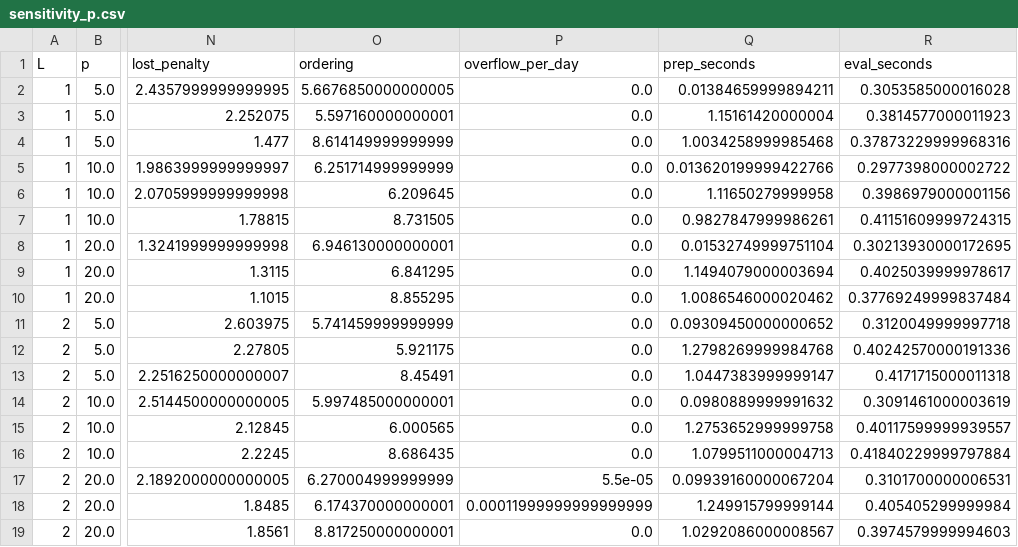
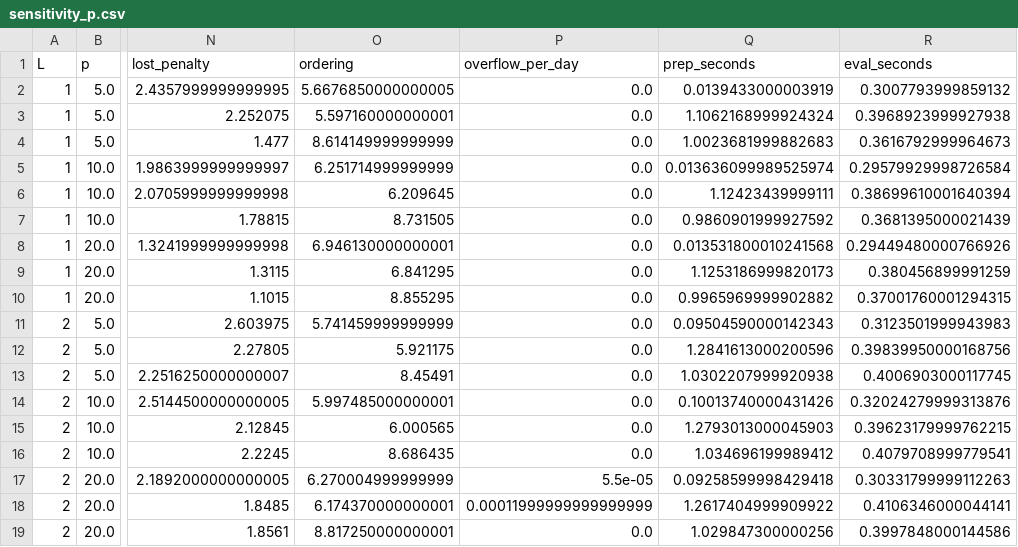
Before and after one commit to EfremStefan/RL_learning, a CSV file: results/part1/sensitivity_p.csv, drawn as a sheet; only a part is shown, gaps mark what is left out; the diff names each change by its address in the sheet, - before the commit and + after, or states it on an @@ line.

```diff
--- a/results/part1/sensitivity_p.csv
+++ b/results/part1/sensitivity_p.csv
-Q2 (prep_seconds): 0.01384659999894211
+Q2 (prep_seconds): 0.0139433000003919
-R2 (eval_seconds): 0.3053585000016028
+R2 (eval_seconds): 0.3007793999859132
-Q3 (prep_seconds): 1.15161420000004
+Q3 (prep_seconds): 1.1062168999924324
-R3 (eval_seconds): 0.3814577000011923
+R3 (eval_seconds): 0.3968923999927938
-Q4 (prep_seconds): 1.0034258999985468
+Q4 (prep_seconds): 1.0023681999882683
-R4 (eval_seconds): 0.37873229999968316
+R4 (eval_seconds): 0.3616792999964673
-Q5 (prep_seconds): 0.013620199999422766
+Q5 (prep_seconds): 0.013636099989525974
-R5 (eval_seconds): 0.2977398000002722
+R5 (eval_seconds): 0.29579929998726584
-Q6 (prep_seconds): 1.11650279999958
+Q6 (prep_seconds): 1.12423439999111
-R6 (eval_seconds): 0.3986979000001156
+R6 (eval_seconds): 0.38699610001640394
-Q7 (prep_seconds): 0.9827847999986261
+Q7 (prep_seconds): 0.9860901999927592
-R7 (eval_seconds): 0.41151609999724315
+R7 (eval_seconds): 0.3681395000021439
-Q8 (prep_seconds): 0.01532749999751104
+Q8 (prep_seconds): 0.013531800010241568
-R8 (eval_seconds): 0.30213930000172695
+R8 (eval_seconds): 0.29449480000766926
-Q9 (prep_seconds): 1.1494079000003694
+Q9 (prep_seconds): 1.1253186999820173
-R9 (eval_seconds): 0.4025039999978617
+R9 (eval_seconds): 0.380456899991259
-Q10 (prep_seconds): 1.0086546000020462
+Q10 (prep_seconds): 0.9965969999902882
-R10 (eval_seconds): 0.37769249999837484
+R10 (eval_seconds): 0.37001760001294315
-Q11 (prep_seconds): 0.09309450000000652
+Q11 (prep_seconds): 0.09504590000142343
-R11 (eval_seconds): 0.3120049999997718
+R11 (eval_seconds): 0.3123501999943983
-Q12 (prep_seconds): 1.2798269999984768
+Q12 (prep_seconds): 1.2841613000200596
-R12 (eval_seconds): 0.40242570000191336
+R12 (eval_seconds): 0.39839950000168756
-Q13 (prep_seconds): 1.0447383999999147
+Q13 (prep_seconds): 1.0302207999920938
-R13 (eval_seconds): 0.4171715000011318
+R13 (eval_seconds): 0.4006903000117745
-Q14 (prep_seconds): 0.0980889999991632
+Q14 (prep_seconds): 0.10013740000431426
-R14 (eval_seconds): 0.3091461000003619
+R14 (eval_seconds): 0.32024279999313876
-Q15 (prep_seconds): 1.2753652999999758
+Q15 (prep_seconds): 1.2793013000045903
-R15 (eval_seconds): 0.40117599999939557
+R15 (eval_seconds): 0.39623179999762215
-Q16 (prep_seconds): 1.0799511000004713
+Q16 (prep_seconds): 1.034696199989412
-R16 (eval_seconds): 0.41840229999797884
+R16 (eval_seconds): 0.4079708999779541
-Q17 (prep_seconds): 0.09939160000067204
+Q17 (prep_seconds): 0.09258599998429418
-R17 (eval_seconds): 0.3101700000006531
+R17 (eval_seconds): 0.30331799999112263
-Q18 (prep_seconds): 1.249915799999144
+Q18 (prep_seconds): 1.2617404999909922
-R18 (eval_seconds): 0.405405299999984
+R18 (eval_seconds): 0.4106346000044141
-Q19 (prep_seconds): 1.0292086000008567
+Q19 (prep_seconds): 1.029847300000256
-R19 (eval_seconds): 0.3974579999994603
+R19 (eval_seconds): 0.3997848000144586
```
Also changed, not shown: results/part1/compute_time.csv, results/part1/dp_timing.csv, 16 other files.
